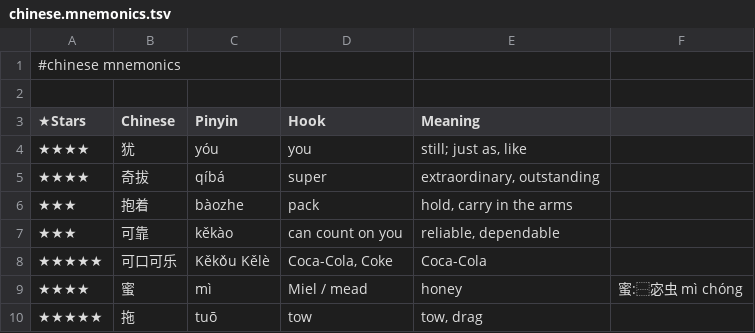
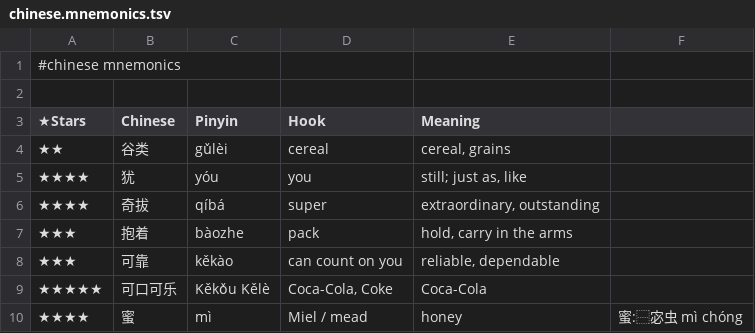
Before and after one commit to pannous/hieros, a TSV file: chinese/chinese.mnemonics.tsv, drawn as a sheet; only a part is shown; the shorter side is filled out with more unchanged rows.

Commit message:
chore: add 谷类/cereal mnemonic hook

```diff
--- a/chinese/chinese.mnemonics.tsv
+++ b/chinese/chinese.mnemonics.tsv
@@ -3,2 +3,3 @@
 ★Stars 	Chinese 	Pinyin 	Hook 	Meaning
+★★	谷类	gǔlèi	cereal	cereal, grains
 ★★★★	犹	yóu	you	still; just as, like
```
